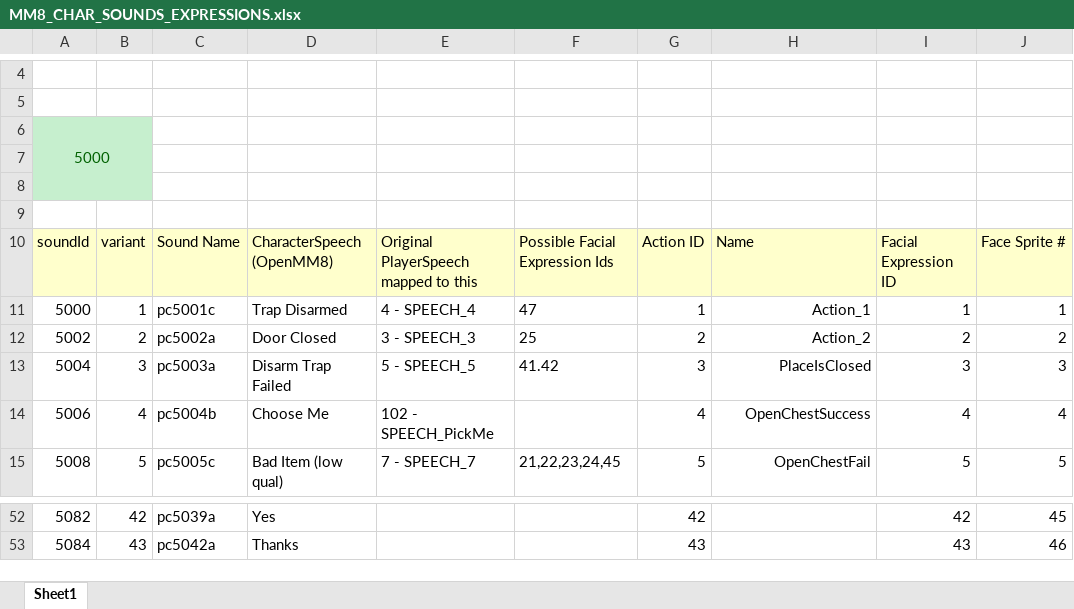
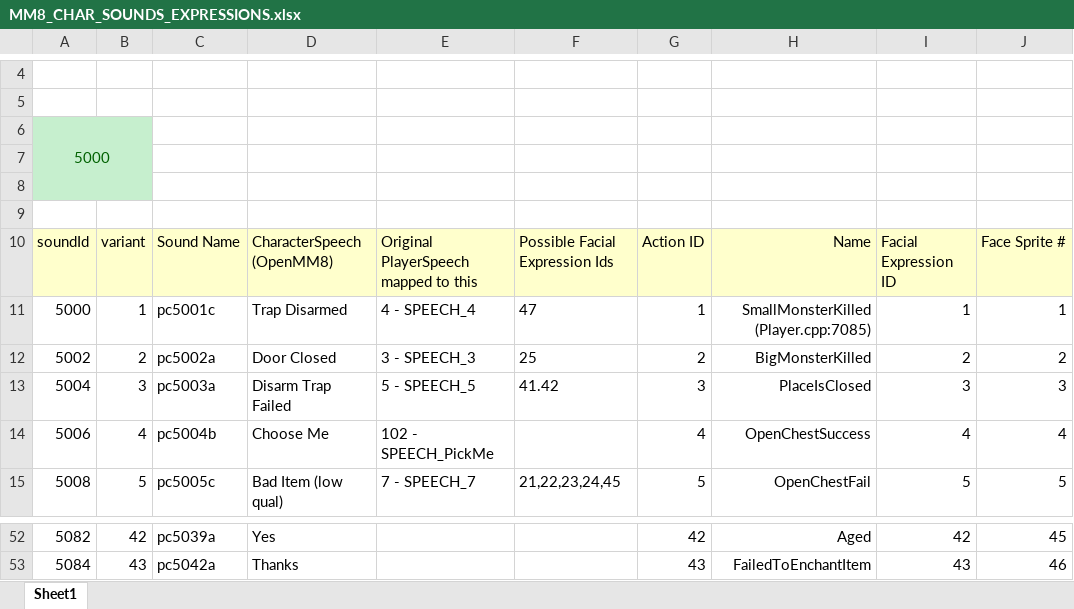
Before and after one commit to pjasicek/OpenMM8, an Excel workbook: Misc/MM8_CHAR_SOUNDS_EXPRESSIONS.xlsx, sheet Sheet1, drawn as a sheet; only a part is shown, gaps mark what is left out; values as stored, in another font and other column widths than the file's, no borders; the diff covers the shown part only; the diff names each change by its address in the sheet, - before the commit and + after, or states it on an @@ line.

```diff
--- a/Misc/MM8_CHAR_SOUNDS_EXPRESSIONS.xlsx (sheet Sheet1)
+++ b/Misc/MM8_CHAR_SOUNDS_EXPRESSIONS.xlsx (sheet Sheet1)
-H10 alignment: left
+H10 alignment: right
-H11: Action_1
+H11: SmallMonsterKilled (Player.cpp:7085)
-H12: Action_2
+H12: BigMonsterKilled
-H52: (empty)
+H52: Aged
-H53: (empty)
+H53: FailedToEnchantItem
```
Also changed, not shown: other rows of this sheet, 5 other files.
